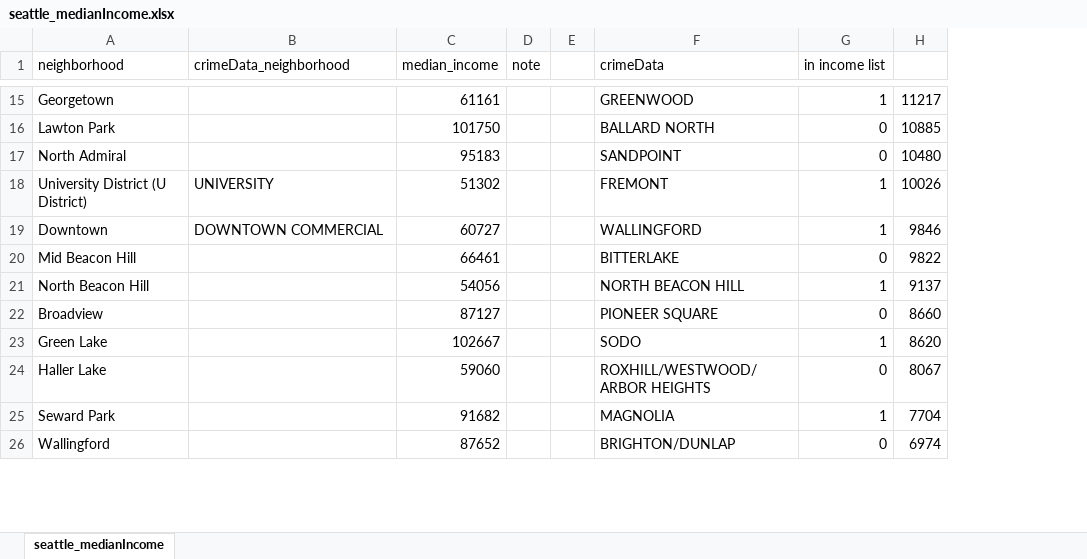
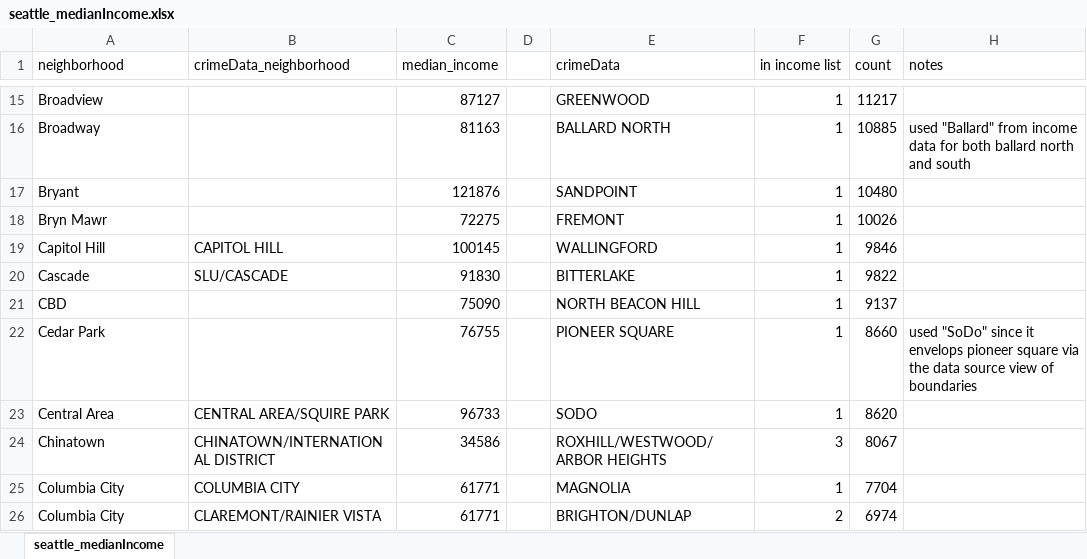
Before and after one commit to WrightWillT/UW, an Excel workbook: DATA557/TEAM-PROJECT/seattle_medianIncome.xlsx, sheet seattle_medianIncome, drawn as a sheet; only a part is shown, gaps mark what is left out; values as stored, in another font and other column widths than the file's, no borders; removed rows and columns are numbered as before the commit, all else as after; the diff covers the shown part only; the diff names each change by its address in the sheet, - before the commit and + after, or states it on an @@ line.

Commit message:
finished cleaning the neighborhood income csv and updated script

```diff
--- a/DATA557/TEAM-PROJECT/seattle_medianIncome.xlsx (sheet seattle_medianIncome)
+++ b/DATA557/TEAM-PROJECT/seattle_medianIncome.xlsx (sheet seattle_medianIncome)
-column D (note), empty
+column H (notes), row 16: used "Ballard" from income data for both ballard north and south; row 22: used "SoDo" since it envelops pioneer square via the data source view of boundaries
-G1: (empty)
+G1: count
-A15 (neighborhood): Georgetown
+A15 (neighborhood): Broadview
-C15 (median_income): 61161
+C15 (median_income): 87127
-A16 (neighborhood): Lawton Park
+A16 (neighborhood): Broadway
-C16 (median_income): 101750
+C16 (median_income): 81163
-F16:F17 (in income list): 0
+F16:F17 (in income list): 1
-A17 (neighborhood): North Admiral
+A17 (neighborhood): Bryant
-C17 (median_income): 95183
+C17 (median_income): 121876
-A18 (neighborhood): University District (U District)
+A18 (neighborhood): Bryn Mawr
-B18 (crimeData_neighborhood): UNIVERSITY
+B18 (crimeData_neighborhood): (empty)
-C18 (median_income): 51302
+C18 (median_income): 72275
-A19 (neighborhood): Downtown
+A19 (neighborhood): Capitol Hill
-B19 (crimeData_neighborhood): DOWNTOWN COMMERCIAL
+B19 (crimeData_neighborhood): CAPITOL HILL
-C19 (median_income): 60727
+C19 (median_income): 100145
-row 20: Mid Beacon Hill |  | 66461 |  | 40 | BITTERLAKE | 0 | 9822
+row 20: Cascade | SLU/CASCADE | 91830 | 40 | BITTERLAKE | 1 | 9822
-A21 (neighborhood): North Beacon Hill
+A21 (neighborhood): CBD
-C21 (median_income): 54056
+C21 (median_income): 75090
-A22 (neighborhood): Broadview
+A22 (neighborhood): Cedar Park
-C22 (median_income): 87127
+C22 (median_income): 76755
-F22 (in income list): 0
+F22 (in income list): 1
-A23 (neighborhood): Green Lake
+A23 (neighborhood): Central Area
-B23 (crimeData_neighborhood): (empty)
+B23 (crimeData_neighborhood): CENTRAL AREA/SQUIRE PARK
-C23 (median_income): 102667
+C23 (median_income): 96733
-row 24: Haller Lake |  | 59060 |  | 32 | ROXHILL/WESTWOOD/ARBOR HEIGHTS | 0 | 8067
+row 24: Chinatown | CHINATOWN/INTERNATIONAL DISTRICT | 34586 | 32 | ROXHILL/WESTWOOD/ARBOR HEIGHTS | 3 | 8067
-A25 (neighborhood): Seward Park
+A25 (neighborhood): Columbia City
-B25 (crimeData_neighborhood): (empty)
+B25 (crimeData_neighborhood): COLUMBIA CITY
-C25 (median_income): 91682
+C25 (median_income): 61771
-row 26: Wallingford |  | 87652 |  | 1 | BRIGHTON/DUNLAP | 0 | 6974
+row 26: Columbia City | CLAREMONT/RAINIER VISTA | 61771 | 1 | BRIGHTON/DUNLAP | 2 | 6974
```
Also changed, not shown: 60 added rows, 52 removed rows, 10 moved rows and 81 edited cells elsewhere in this sheet, formulas that keep their value, 2 other files.
